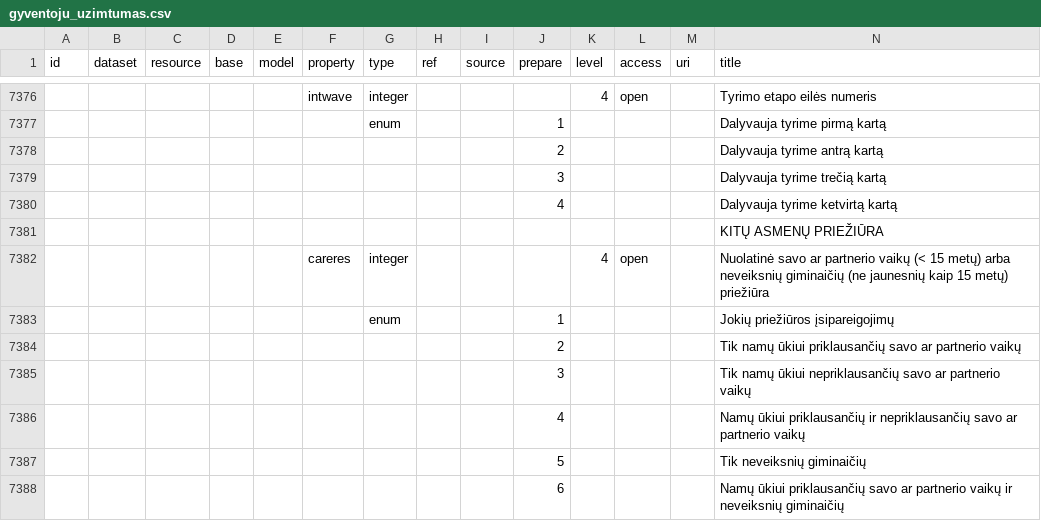
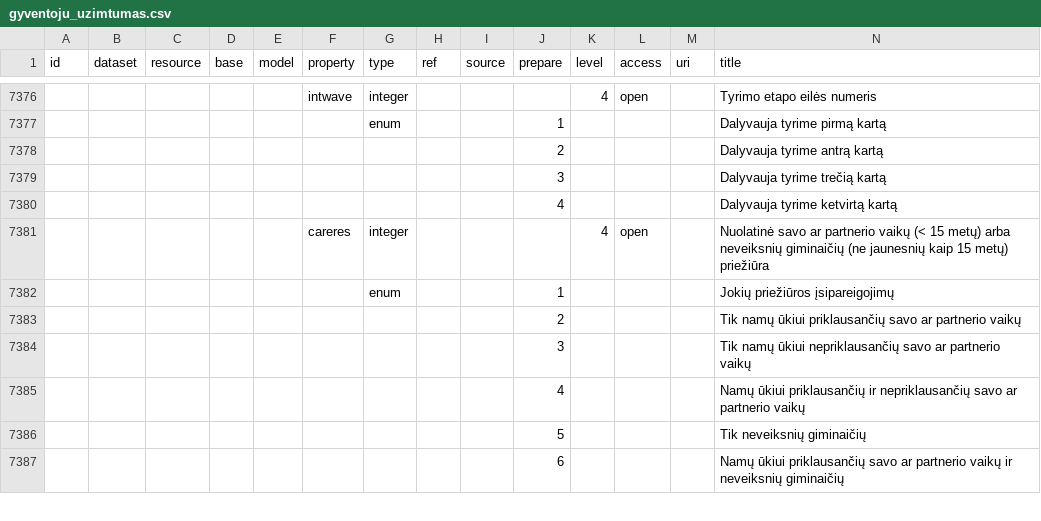
Before and after one commit to vycius/open-data-manifest, a CSV file: datasets/gov/lsd/gyventoju_uzimtumas.csv, drawn as a sheet; only a part is shown, gaps mark what is left out; rows hold the shown columns only; the diff names each change by its address in the sheet, - before the commit and + after, or states it on an @@ line.

Commit message:
Update gyventoju_uzimtumas.csv

```diff
--- a/datasets/gov/lsd/gyventoju_uzimtumas.csv
+++ b/datasets/gov/lsd/gyventoju_uzimtumas.csv
-row 7381:  |  |  |  |  |  |  |  |  |  |  |  |  | KITŲ ASMENŲ PRIEŽIŪRA
```
